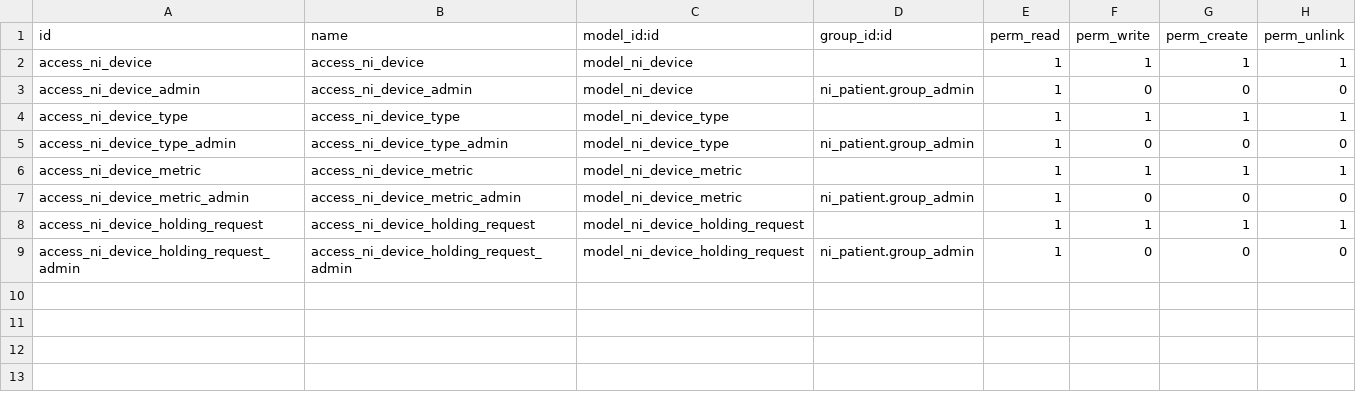
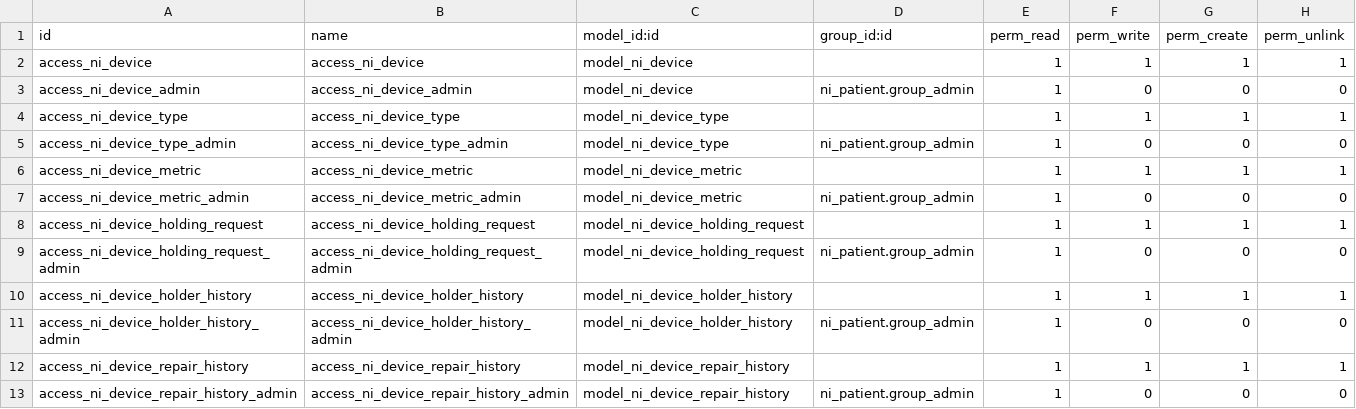
Before and after one commit to nirun-life/nirun, a CSV file: ni_device/security/ir.model.access.csv, drawn as a sheet.

Commit message:
[IMP] ni_device: add ni_device_holder_history, ni_device_repair_history

```diff
--- a/ni_device/security/ir.model.access.csv
+++ b/ni_device/security/ir.model.access.csv
@@ -9 +9,5 @@ access_ni_device_holding_request,access_ni_device_holding_request,model_ni_devic
 access_ni_device_holding_request_admin,access_ni_device_holding_request_admin,model_ni_device_holding_request,ni_patient.group_admin,1,0,0,0
+access_ni_device_holder_history,access_ni_device_holder_history,model_ni_device_holder_history,,1,1,1,1
+access_ni_device_holder_history_admin,access_ni_device_holder_history_admin,model_ni_device_holder_history,ni_patient.group_admin,1,0,0,0
+access_ni_device_repair_history,access_ni_device_repair_history,model_ni_device_repair_history,,1,1,1,1
+access_ni_device_repair_history_admin,access_ni_device_repair_history_admin,model_ni_device_repair_history,ni_patient.group_admin,1,0,0,0
```
Also changed, not shown: 6 other files.
